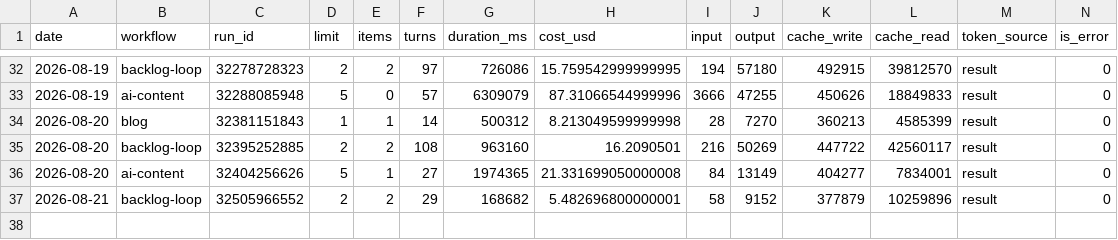
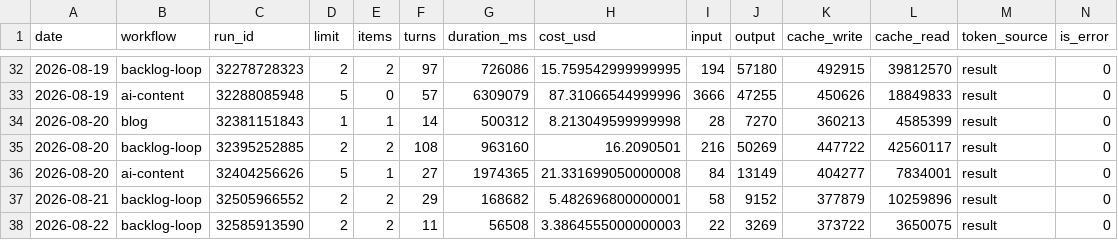
Before and after one commit to uruhayato373/stats47, a CSV file: .claude/state/metrics/claude-usage/history.csv, drawn as a sheet; only a part is shown, gaps mark what is left out.

```diff
--- a/.claude/state/metrics/claude-usage/history.csv
+++ b/.claude/state/metrics/claude-usage/history.csv
@@ -37 +37,2 @@ date,workflow,run_id,limit,items,turns,duration_ms,cost_usd,input,output,cache_w
 2026-08-21,backlog-loop,32505966552,2,2,29,168682,5.482696800000001,58,9152,377879,10259896,result,0
+2026-08-22,backlog-loop,32585913590,2,2,11,56508,3.3864555000000003,22,3269,373722,3650075,result,0
```
